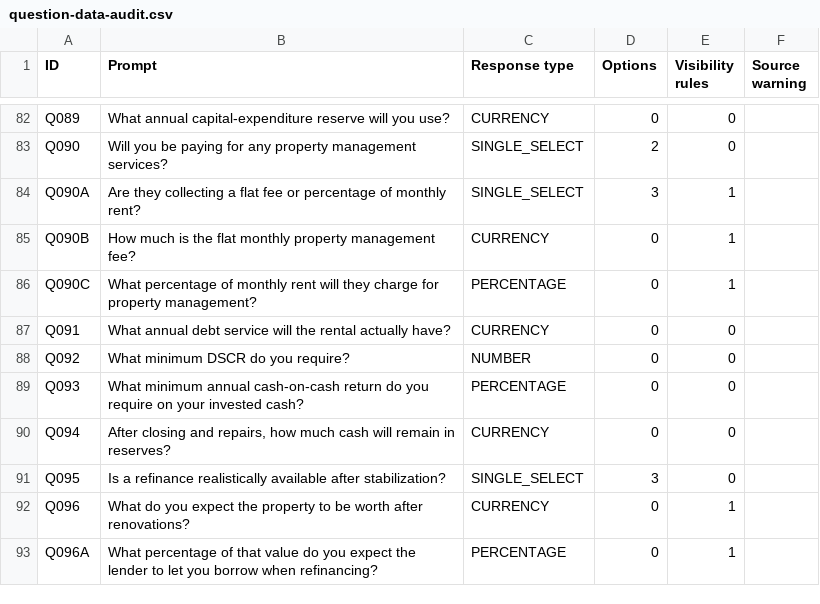
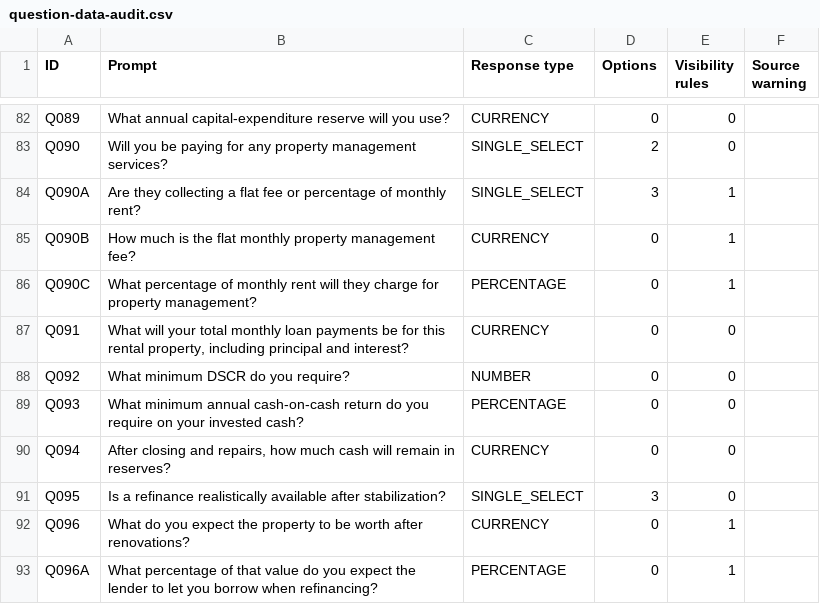
Before and after one commit to hayesmedia/question-tree, a CSV file: docs/question-data-audit.csv, drawn as a sheet; only a part is shown, gaps mark what is left out.

Commit message:
Reconcile custom spouse card and monthly debt data in saved projects

```diff
--- a/docs/question-data-audit.csv
+++ b/docs/question-data-audit.csv
@@ -86,3 +86,3 @@
 "Q090C","What percentage of monthly rent will they charge for property management?","PERCENTAGE","0","1",""
-"Q091","What annual debt service will the rental actually have?","CURRENCY","0","0",""
+"Q091","What will your total monthly loan payments be for this rental property, including principal and interest?","CURRENCY","0","0",""
 "Q092","What minimum DSCR do you require?","NUMBER","0","0",""
```
Also changed, not shown: 7 other files.
